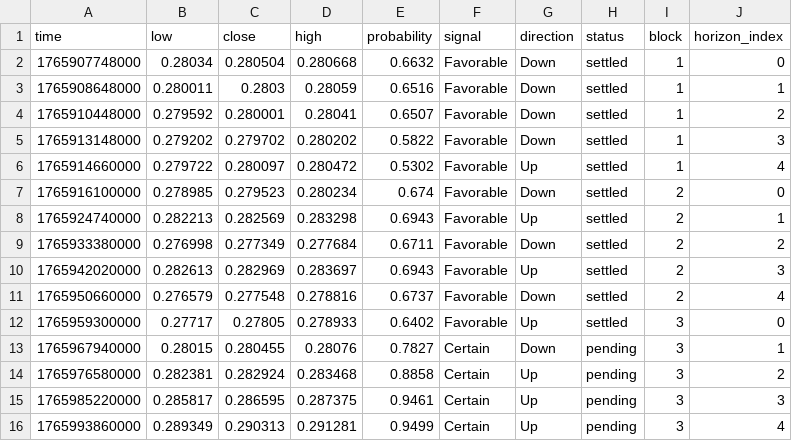
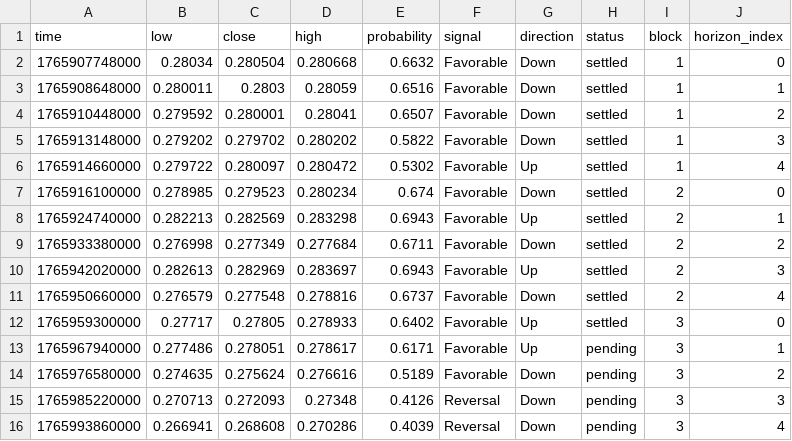
Before and after one commit to Cipherion-Market-Research/abacus-trading-view, a CSV file: data/crypto/trxusdt_predictions.csv, drawn as a sheet.

```diff
--- a/data/crypto/trxusdt_predictions.csv
+++ b/data/crypto/trxusdt_predictions.csv
@@ -12,5 +12,5 @@ time,low,close,high,probability,signal,direction,status,block,horizon_index
 1765959300000,0.27717,0.27805,0.278933,0.6402,Favorable,Up,settled,3,0
-1765967940000,0.28015,0.280455,0.28076,0.7827,Certain,Down,pending,3,1
-1765976580000,0.282381,0.282924,0.283468,0.8858,Certain,Up,pending,3,2
-1765985220000,0.285817,0.286595,0.287375,0.9461,Certain,Up,pending,3,3
-1765993860000,0.289349,0.290313,0.291281,0.9499,Certain,Up,pending,3,4
+1765967940000,0.277486,0.278051,0.278617,0.6171,Favorable,Up,pending,3,1
+1765976580000,0.274635,0.275624,0.276616,0.5189,Favorable,Down,pending,3,2
+1765985220000,0.270713,0.272093,0.27348,0.4126,Reversal,Down,pending,3,3
+1765993860000,0.266941,0.268608,0.270286,0.4039,Reversal,Down,pending,3,4
```
Also changed, not shown: data/crypto/bnbusdt_predictions.csv, data/crypto/tonusdt_predictions.csv, 1 other file.
